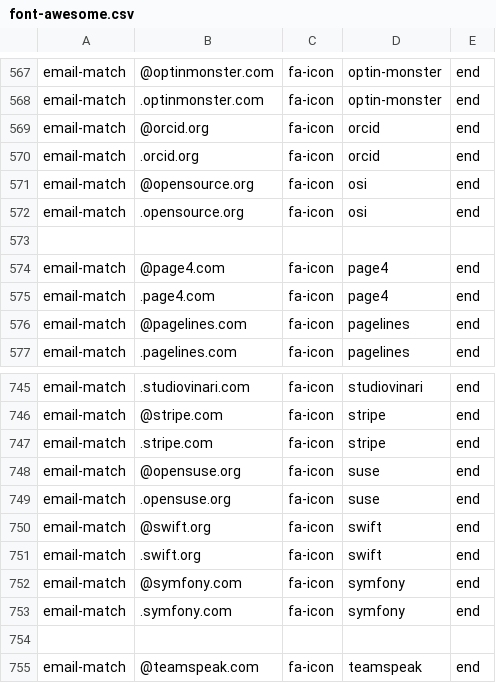
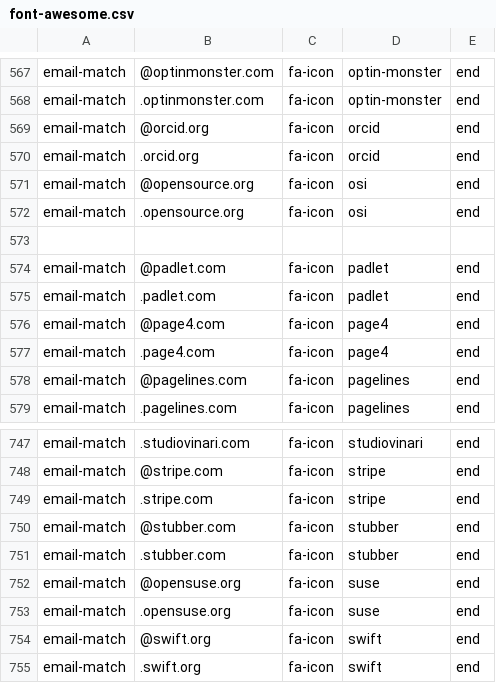
Before and after one commit to coliff/sender-brand-icon-avatars-for-email, a CSV file: font-awesome.csv, drawn as a sheet; only a part is shown, gaps mark what is left out; the shorter side is filled out with more unchanged rows.

```diff
--- a/font-awesome.csv
+++ b/font-awesome.csv
@@ -573,2 +573,4 @@ email-match,.opensource.org,fa-icon,osi,end
 
+email-match,@padlet.com,fa-icon,padlet,end
+email-match,.padlet.com,fa-icon,padlet,end
 email-match,@page4.com,fa-icon,page4,end
@@ -747,2 +749,4 @@ email-match,@stripe.com,fa-icon,stripe,end
 email-match,.stripe.com,fa-icon,stripe,end
+email-match,@stubber.com,fa-icon,stubber,end
+email-match,.stubber.com,fa-icon,stubber,end
 email-match,@opensuse.org,fa-icon,suse,end
```
Also changed, not shown: simple-icons.csv.
